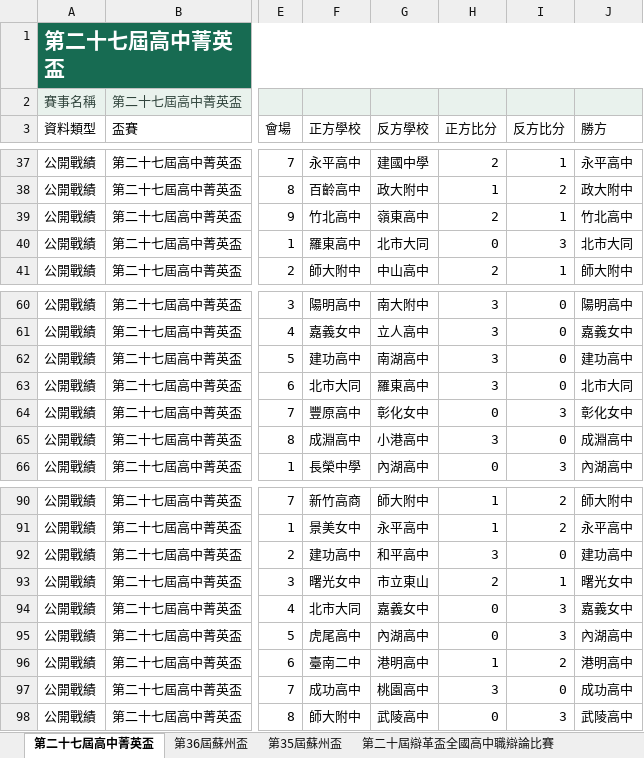
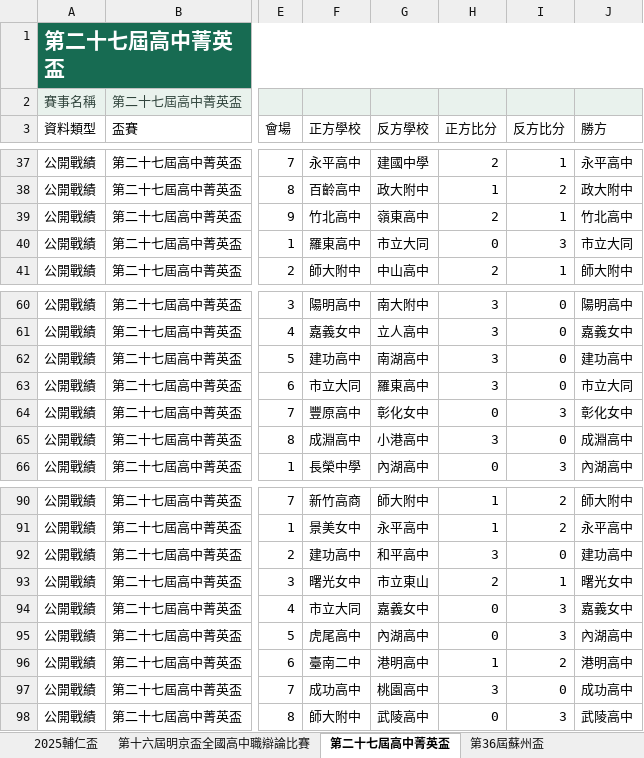
Before and after one commit to macrokernel3000/opendebate, an Excel workbook: data/public-data.xlsx, sheet 第二十七屆高中菁英盃, drawn as a sheet; only a part is shown, gaps mark what is left out; values as stored, in another font and other column widths than the file's, no borders; the diff names each change by its address in the sheet, - before the commit and + after, or states it on an @@ line.

```diff
--- a/data/public-data.xlsx (sheet 第二十七屆高中菁英盃)
+++ b/data/public-data.xlsx (sheet 第二十七屆高中菁英盃)
+sheet tab: 2025輔仁盃
+sheet tab: 第十六屆明京盃全國高中職辯論比賽
-G40 (反方學校): 北市大同
+G40 (反方學校): 市立大同
-J40 (勝方): 北市大同
+J40 (勝方): 市立大同
-F63 (正方學校): 北市大同
+F63 (正方學校): 市立大同
-J63 (勝方): 北市大同
+J63 (勝方): 市立大同
-F94 (正方學校): 北市大同
+F94 (正方學校): 市立大同
```
Also changed, not shown: sheet 蒙泉盃, sheet 輔仁盃, sheet 火雞盃, sheet 火雞肉飯盃, sheet 第七屆惠蓀盃全國高中職辯論比賽, other sheet tabs, 13 other files.
